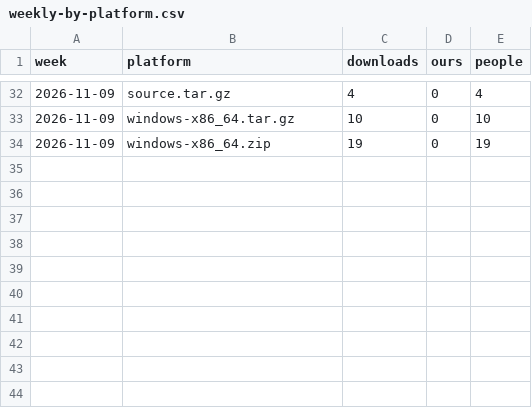
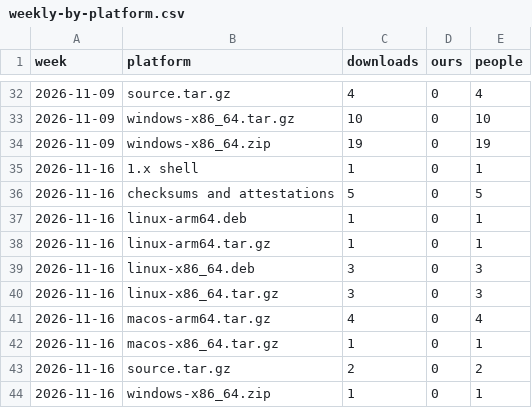
Before and after one commit to meSingh/polinrider-scanner, a CSV file: downloads/weekly-by-platform.csv, drawn as a sheet; only a part is shown, gaps mark what is left out; the diff names each change by its address in the sheet, - before the commit and + after, or states it on an @@ line.

```diff
--- a/downloads/weekly-by-platform.csv
+++ b/downloads/weekly-by-platform.csv
+row 35: 2026-11-16 | 1.x shell | 1 | 0 | 1
+row 36: 2026-11-16 | checksums and attestations | 5 | 0 | 5
+row 37: 2026-11-16 | linux-arm64.deb | 1 | 0 | 1
+row 38: 2026-11-16 | linux-arm64.tar.gz | 1 | 0 | 1
+row 39: 2026-11-16 | linux-x86_64.deb | 3 | 0 | 3
+row 40: 2026-11-16 | linux-x86_64.tar.gz | 3 | 0 | 3
+row 41: 2026-11-16 | macos-arm64.tar.gz | 4 | 0 | 4
+row 42: 2026-11-16 | macos-x86_64.tar.gz | 1 | 0 | 1
+row 43: 2026-11-16 | source.tar.gz | 2 | 0 | 2
+row 44: 2026-11-16 | windows-x86_64.zip | 1 | 0 | 1
```
Also changed, not shown: downloads/counts.csv, 2 other files.
